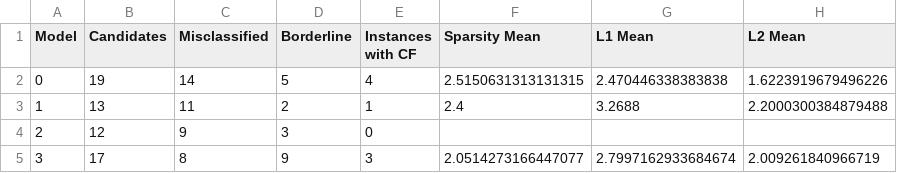
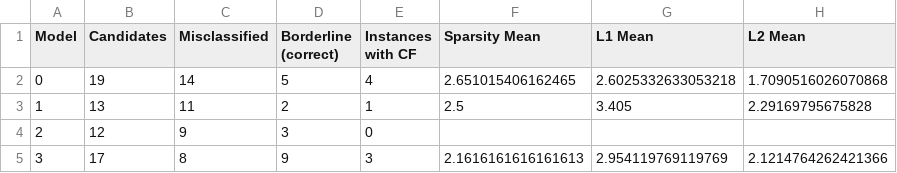
Before and after one commit to acbriza/dpn2026, a CSV file: manuscript/references/postreport/counterfactuals/ioi_summary_per_model.csv, drawn as a sheet.

```diff
--- a/manuscript/references/postreport/counterfactuals/ioi_summary_per_model.csv
+++ b/manuscript/references/postreport/counterfactuals/ioi_summary_per_model.csv
@@ -1,5 +1,5 @@
-Model,Candidates,Misclassified,Borderline,Instances with CF,Sparsity Mean,L1 Mean,L2 Mean
-0,19,14,5,4,2.5150631313131315,2.470446338383838,1.6223919679496226
-1,13,11,2,1,2.4,3.2688,2.2000300384879488
+Model,Candidates,Misclassified,Borderline (correct),Instances with CF,Sparsity Mean,L1 Mean,L2 Mean
+0,19,14,5,4,2.651015406162465,2.6025332633053218,1.7090516026070868
+1,13,11,2,1,2.5,3.405,2.29169795675828
 2,12,9,3,0,,,
-3,17,8,9,3,2.0514273166447077,2.7997162933684674,2.009261840966719
+3,17,8,9,3,2.1616161616161613,2.954119769119769,2.1214764262421366
```
Also changed, not shown: manuscript/references/postreport/counterfactuals/cf_changed_features.csv, manuscript/references/postreport/counterfactuals/cf_fulltable.csv, 5 other files.
